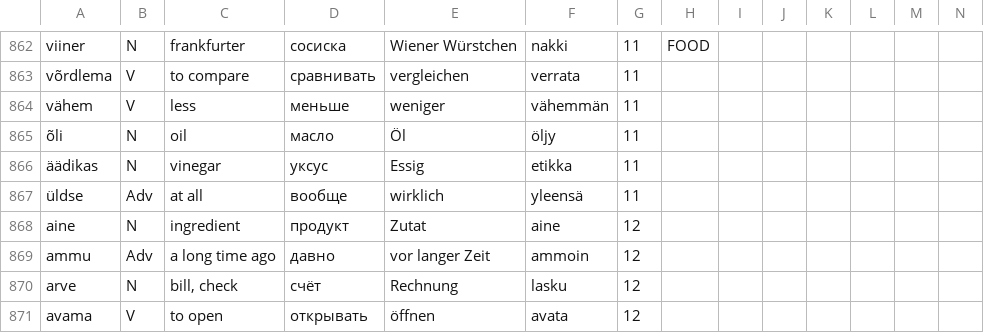
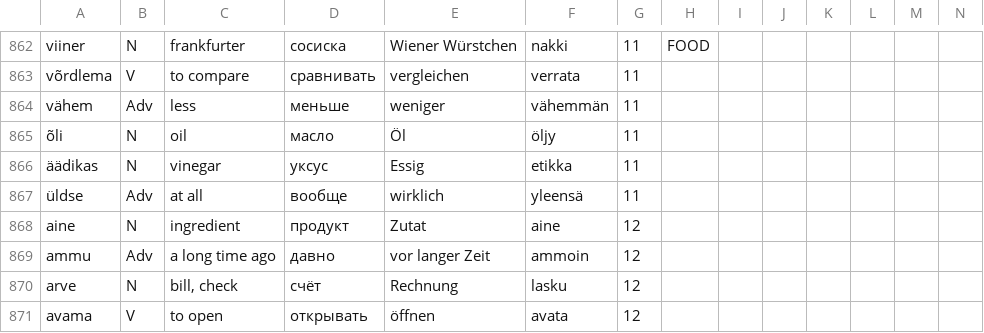
Before and after one commit to giellatekno/oahpa, a CSV file: est/inc/E_nagu_Eesti.pos.csv, drawn as a sheet; only a part is shown, gaps mark what is left out.

Commit message:
Work on the Oahpa lexicon: proper nouns moved into a separate file, more Swedish translations added and the lexicon reverted to all 4 translation languages.

```diff
--- a/est/inc/E_nagu_Eesti.pos.csv
+++ b/est/inc/E_nagu_Eesti.pos.csv
@@ -863,3 +863,3 @@ viiner|N|frankfurter|сосиска|Wiener Würstchen|nakki|11|FOOD
 võrdlema|V|to compare|сравнивать|vergleichen|verrata|11
-vähem|V|less|меньше|weniger|vähemmän|11
+vähem|Adv|less|меньше|weniger|vähemmän|11
 õli|N|oil|масло|Öl|öljy|11
```
Also changed, not shown: 55 other files.
